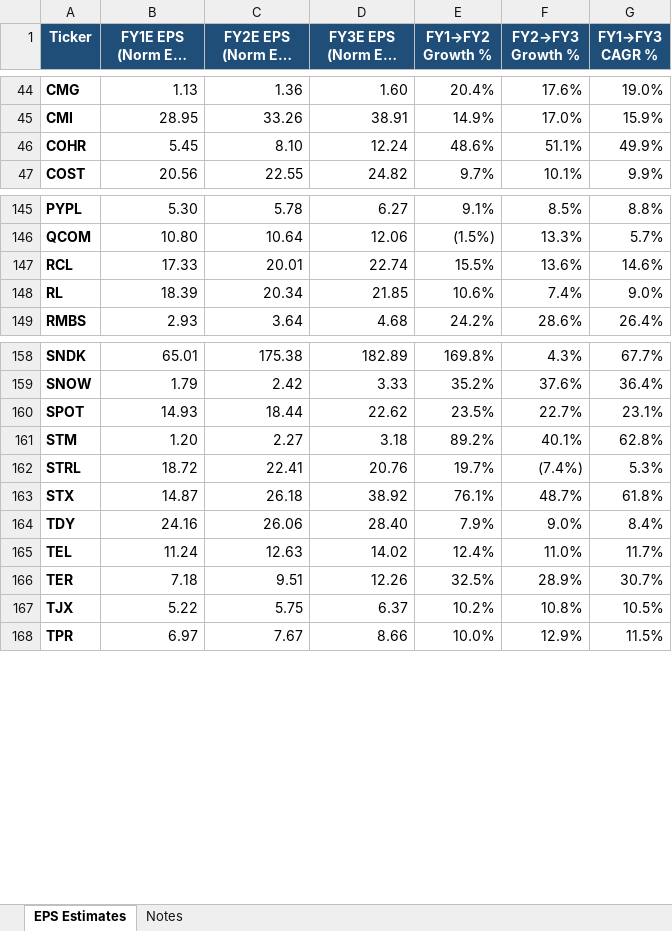
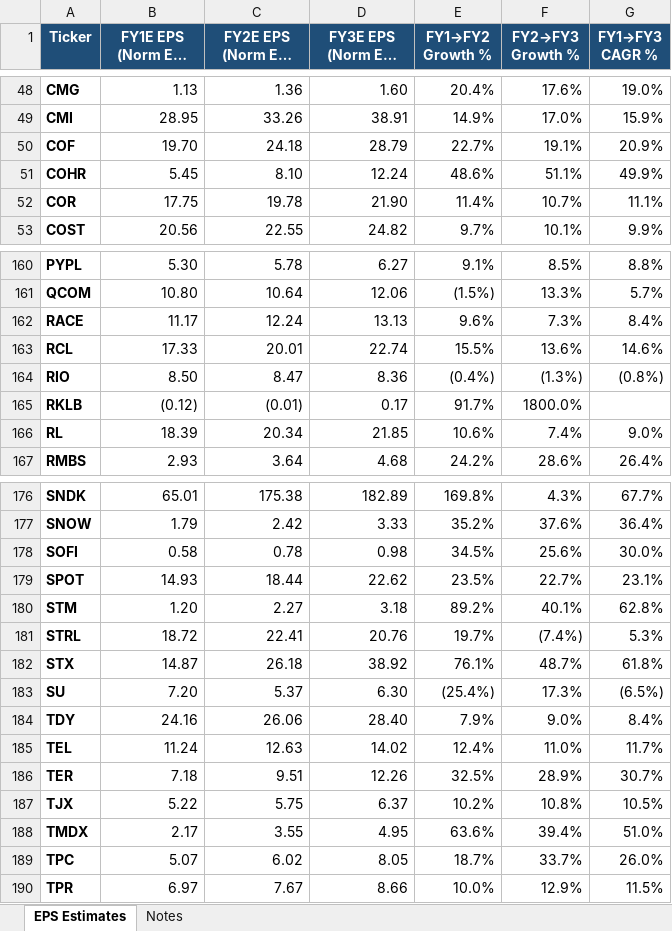
Before and after one commit to keigoks-ivan/financial-analysis-bot, an Excel workbook: data/eps-estimates/DD_universe_EPS_estimates_20260525.xlsx, sheet EPS Estimates, drawn as a sheet; only a part is shown, gaps mark what is left out; long unchanged cells end in …; values as stored, in another font and other column widths than the file's, no borders; charts and pictures and conditional formats not drawn; the diff covers the shown part only; the diff names each change by its address in the sheet, - before the commit and + after, or states it on an @@ line.

```diff
--- a/data/eps-estimates/DD_universe_EPS_estimates_20260525.xlsx (sheet EPS Estimates)
+++ b/data/eps-estimates/DD_universe_EPS_estimates_20260525.xlsx (sheet EPS Estimates)
+row 50: COF | 19.70 | 24.18 | 28.79 | 22.7% | 19.1% | 20.9%
+row 52: COR | 17.75 | 19.78 | 21.90 | 11.4% | 10.7% | 11.1%
+row 162: RACE | 11.17 | 12.24 | 13.13 | 9.6% | 7.3% | 8.4%
+row 164: RIO | 8.50 | 8.47 | 8.36 | (0.4%) | (1.3%) | (0.8%)
+row 165: RKLB | (0.12) | (0.01) | 0.17 | 91.7% | 1800.0%
+row 178: SOFI | 0.58 | 0.78 | 0.98 | 34.5% | 25.6% | 30.0%
+row 183: SU | 7.20 | 5.37 | 6.30 | (25.4%) | 17.3% | (6.5%)
+row 188: TMDX | 2.17 | 3.55 | 4.95 | 63.6% | 39.4% | 51.0%
+row 189: TPC | 5.07 | 6.02 | 8.05 | 18.7% | 33.7% | 26.0%
```
Also changed, not shown: 15 added rows elsewhere in this sheet, sheet Notes, formulas that keep their value, 3 other files.
